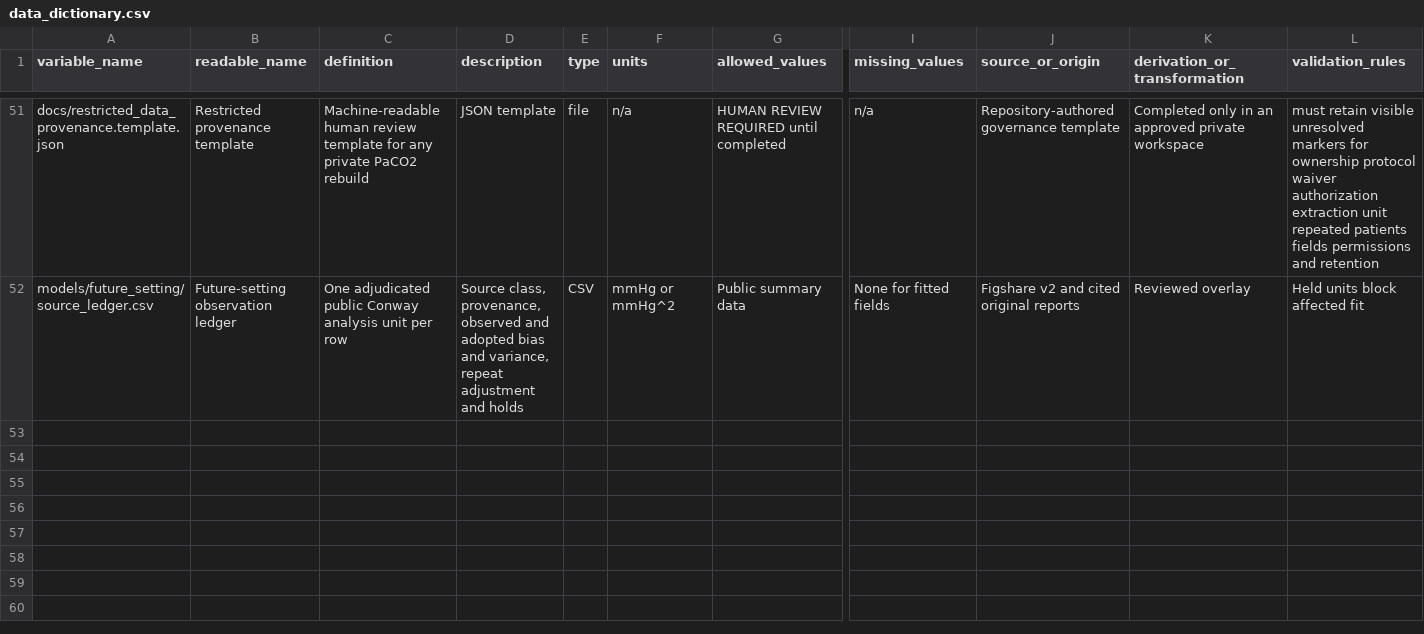
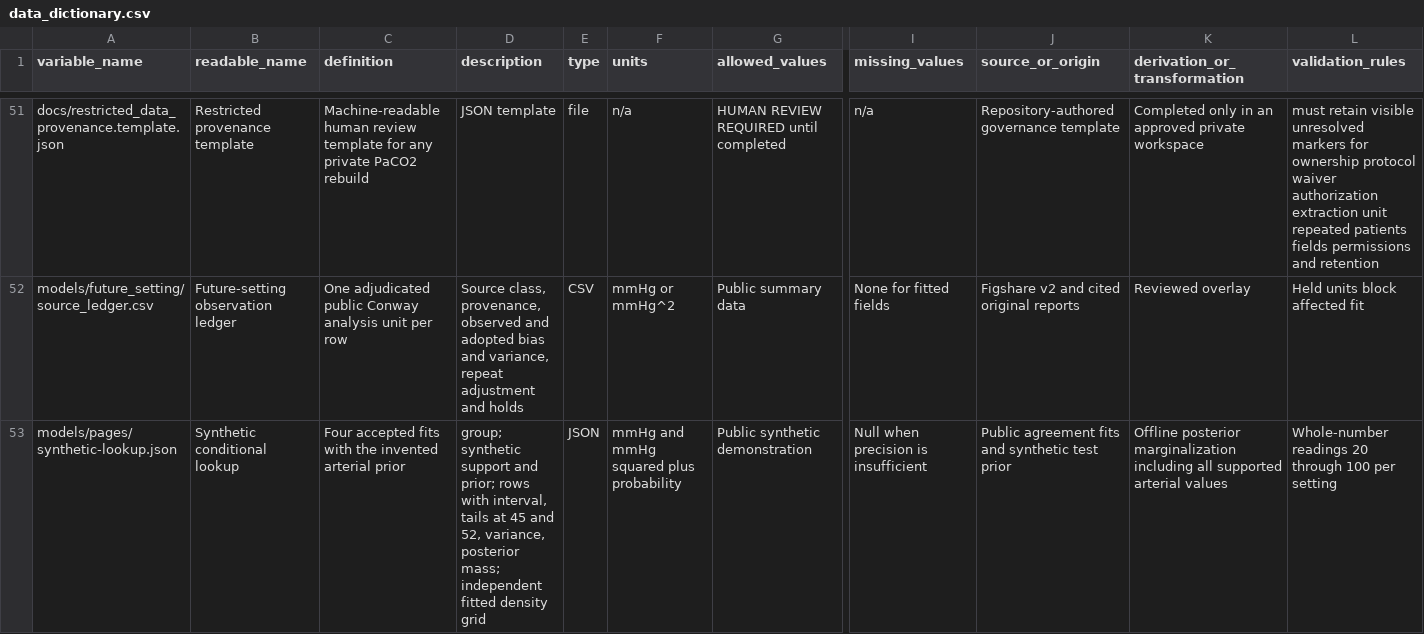
Before and after one commit to reblocke/tcco2-accuracy, a CSV file: data_dictionary.csv, drawn as a sheet; only a part is shown, gaps mark what is left out; rows hold the shown columns only; the diff names each change by its address in the sheet, - before the commit and + after, or states it on an @@ line.

Commit message:
Show conditional arterial predictions and threshold probabilities from the four agreement fits

```diff
--- a/data_dictionary.csv
+++ b/data_dictionary.csv
+row 53: models/pages/synthetic-lookup.json | Synthetic conditional lookup | Four accepted fits with the invented arterial prior | group; synthetic support and prior; rows with interval, tails at 45 and 52, variance, posterior mass; independent fitted density grid | JSON | mmHg and mmHg squared plus probability | Public synthetic demonstration | Null when precision is insufficient | Public agreement fits and synthetic test prior | Offline posterior marginalization including all supported arterial values | Whole-number readings 20 through 100 per setting
```
Also changed, not shown: 38 other files.
